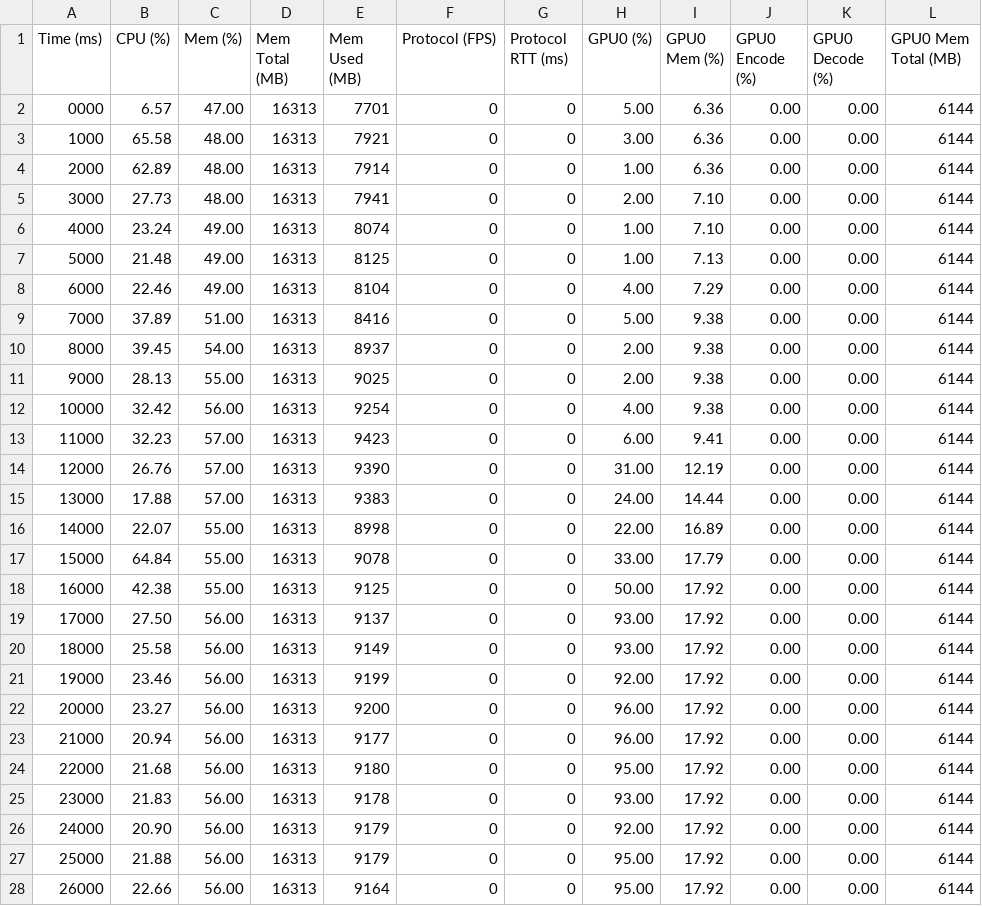
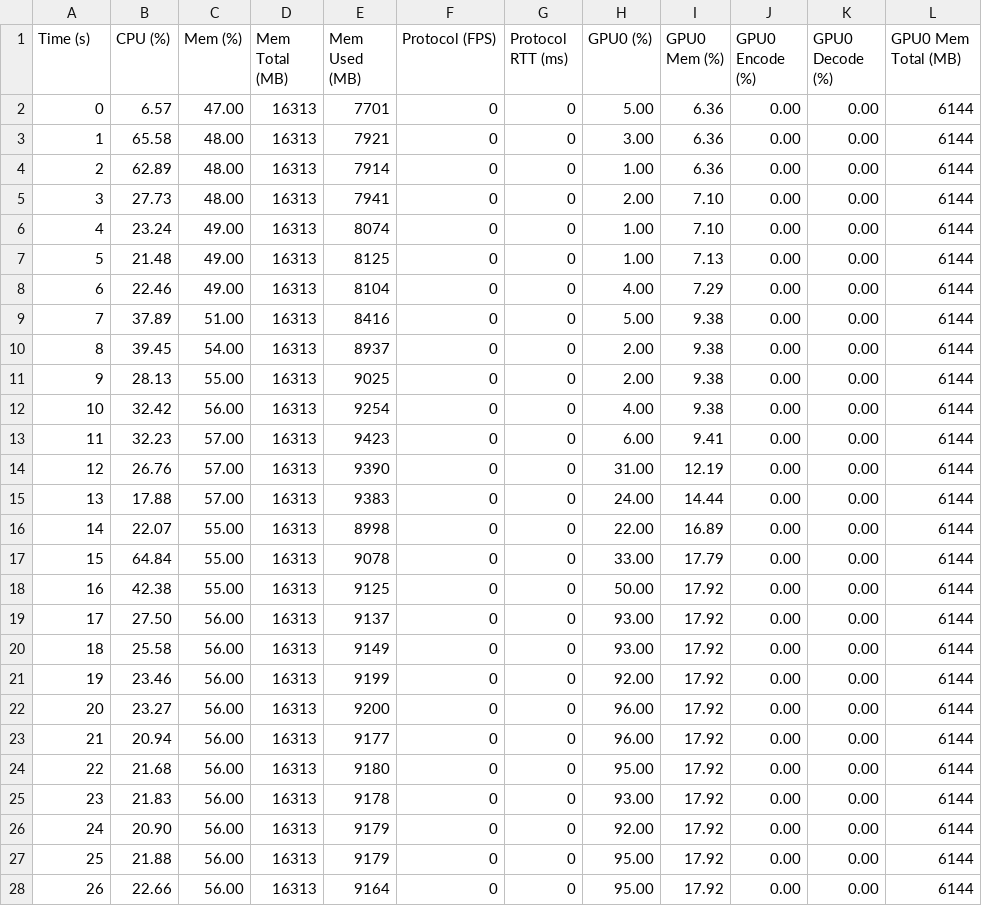
Before and after one commit to Teedious/masterarbeit, a CSV file: performance/measurements/seed-0-cube-multi-gpu.csv, drawn as a sheet; only a part is shown; the diff covers the shown part only; the diff names each change by its address in the sheet, - before the commit and + after, or states it on an @@ line.

```diff
--- a/performance/measurements/seed-0-cube-multi-gpu.csv
+++ b/performance/measurements/seed-0-cube-multi-gpu.csv
-A1: Time (ms)
+A1: Time (s)
-A2 (Time (s)): 0000
+A2 (Time (s)): 0
-A3 (Time (s)): 1000
+A3 (Time (s)): 1
-A4 (Time (s)): 2000
+A4 (Time (s)): 2
-A5 (Time (s)): 3000
+A5 (Time (s)): 3
-A6 (Time (s)): 4000
+A6 (Time (s)): 4
-A7 (Time (s)): 5000
+A7 (Time (s)): 5
-A8 (Time (s)): 6000
+A8 (Time (s)): 6
-A9 (Time (s)): 7000
+A9 (Time (s)): 7
-A10 (Time (s)): 8000
+A10 (Time (s)): 8
-A11 (Time (s)): 9000
+A11 (Time (s)): 9
-A12 (Time (s)): 10000
+A12 (Time (s)): 10
-A13 (Time (s)): 11000
+A13 (Time (s)): 11
-A14 (Time (s)): 12000
+A14 (Time (s)): 12
-A15 (Time (s)): 13000
+A15 (Time (s)): 13
-A16 (Time (s)): 14000
+A16 (Time (s)): 14
-A17 (Time (s)): 15000
+A17 (Time (s)): 15
-A18 (Time (s)): 16000
+A18 (Time (s)): 16
-A19 (Time (s)): 17000
+A19 (Time (s)): 17
-A20 (Time (s)): 18000
+A20 (Time (s)): 18
-A21 (Time (s)): 19000
+A21 (Time (s)): 19
-A22 (Time (s)): 20000
+A22 (Time (s)): 20
-A23 (Time (s)): 21000
+A23 (Time (s)): 21
-A24 (Time (s)): 22000
+A24 (Time (s)): 22
-A25 (Time (s)): 23000
+A25 (Time (s)): 23
-A26 (Time (s)): 24000
+A26 (Time (s)): 24
-A27 (Time (s)): 25000
+A27 (Time (s)): 25
-A28 (Time (s)): 26000
+A28 (Time (s)): 26
```
Also changed, not shown: 37 edited cells elsewhere in this file, performance/measurements/seed-0-cube-single-gpu.csv, performance/measurements/seed-0-hexagon-multi-gpu.csv, 37 other files.
